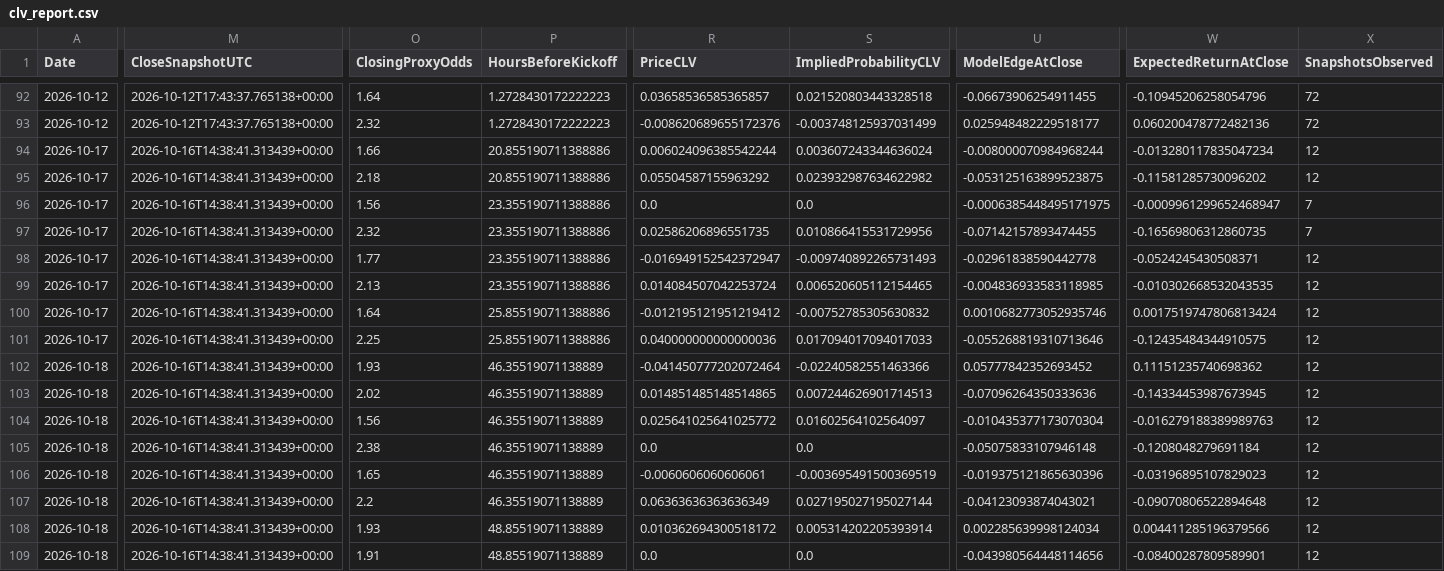
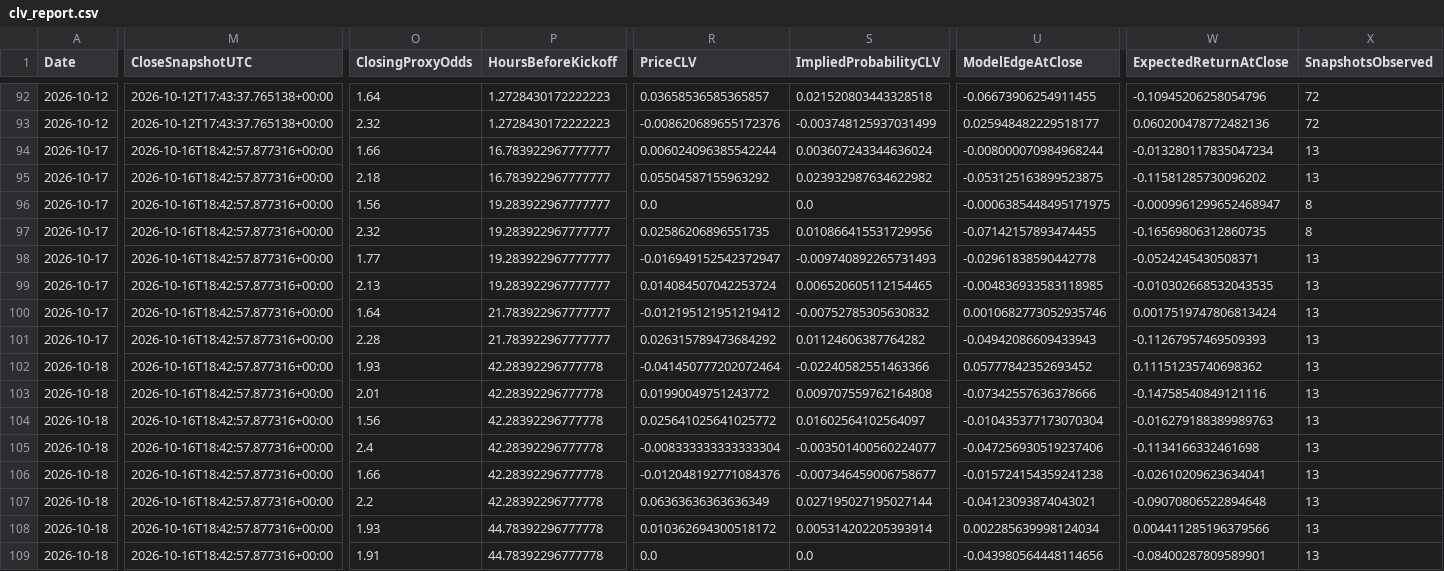
Before and after one commit to mkcesc1988/epl-prediction-engine, a CSV file: data/history/clv_report.csv, drawn as a sheet; only a part is shown, gaps mark what is left out; the diff covers the shown part only; the diff names each change by its address in the sheet, - before the commit and + after, or states it on an @@ line.

```diff
--- a/data/history/clv_report.csv
+++ b/data/history/clv_report.csv
-M94:M109 (CloseSnapshotUTC): 2026-10-16T14:38:41.313439+00:00
+M94:M109 (CloseSnapshotUTC): 2026-10-16T18:42:57.877316+00:00
-P94:P95 (HoursBeforeKickoff): 20.855190711388886
+P94:P95 (HoursBeforeKickoff): 16.783922967777777
-X94:X95 (SnapshotsObserved): 12
+X94:X95 (SnapshotsObserved): 13
-P96:P99 (HoursBeforeKickoff): 23.355190711388886
+P96:P99 (HoursBeforeKickoff): 19.283922967777777
-X96:X97 (SnapshotsObserved): 7
+X96:X97 (SnapshotsObserved): 8
-X98:X109 (SnapshotsObserved): 12
+X98:X109 (SnapshotsObserved): 13
-P100:P101 (HoursBeforeKickoff): 25.855190711388886
+P100:P101 (HoursBeforeKickoff): 21.783922967777777
-O101 (ClosingProxyOdds): 2.25
+O101 (ClosingProxyOdds): 2.28
-R101 (PriceCLV): 0.040000000000000036
+R101 (PriceCLV): 0.026315789473684292
-S101 (ImpliedProbabilityCLV): 0.017094017094017033
+S101 (ImpliedProbabilityCLV): 0.01124606387764282
-U101 (ModelEdgeAtClose): -0.055268819310713646
+U101 (ModelEdgeAtClose): -0.04942086609433943
-W101 (ExpectedReturnAtClose): -0.12435484344910575
+W101 (ExpectedReturnAtClose): -0.11267957469509393
-P102:P107 (HoursBeforeKickoff): 46.35519071138889
+P102:P107 (HoursBeforeKickoff): 42.28392296777778
-O103 (ClosingProxyOdds): 2.02
+O103 (ClosingProxyOdds): 2.01
-R103 (PriceCLV): 0.014851485148514865
+R103 (PriceCLV): 0.01990049751243772
-S103 (ImpliedProbabilityCLV): 0.007244626901714513
+S103 (ImpliedProbabilityCLV): 0.009707559762164808
-U103 (ModelEdgeAtClose): -0.07096264350333636
+U103 (ModelEdgeAtClose): -0.07342557636378666
-W103 (ExpectedReturnAtClose): -0.14334453987673945
+W103 (ExpectedReturnAtClose): -0.14758540849121116
-O105 (ClosingProxyOdds): 2.38
+O105 (ClosingProxyOdds): 2.4
-R105 (PriceCLV): 0.0
+R105 (PriceCLV): -0.008333333333333304
-S105 (ImpliedProbabilityCLV): 0.0
+S105 (ImpliedProbabilityCLV): -0.003501400560224077
-U105 (ModelEdgeAtClose): -0.05075833107946148
+U105 (ModelEdgeAtClose): -0.047256930519237406
-W105 (ExpectedReturnAtClose): -0.1208048279691184
+W105 (ExpectedReturnAtClose): -0.1134166332461698
-O106 (ClosingProxyOdds): 1.65
+O106 (ClosingProxyOdds): 1.66
-R106 (PriceCLV): -0.0060606060606061
+R106 (PriceCLV): -0.012048192771084376
-S106 (ImpliedProbabilityCLV): -0.003695491500369519
+S106 (ImpliedProbabilityCLV): -0.007346459006758677
-U106 (ModelEdgeAtClose): -0.019375121865630396
+U106 (ModelEdgeAtClose): -0.015724154359241238
-W106 (ExpectedReturnAtClose): -0.03196895107829023
+W106 (ExpectedReturnAtClose): -0.02610209623634041
-P108:P109 (HoursBeforeKickoff): 48.85519071138889
+P108:P109 (HoursBeforeKickoff): 44.78392296777778
```
Also changed, not shown: 9 edited cells elsewhere in this file, data/history/prediction_history.csv, data/processed/actionable_decisions_v13_latest.csv, 12 other files.
